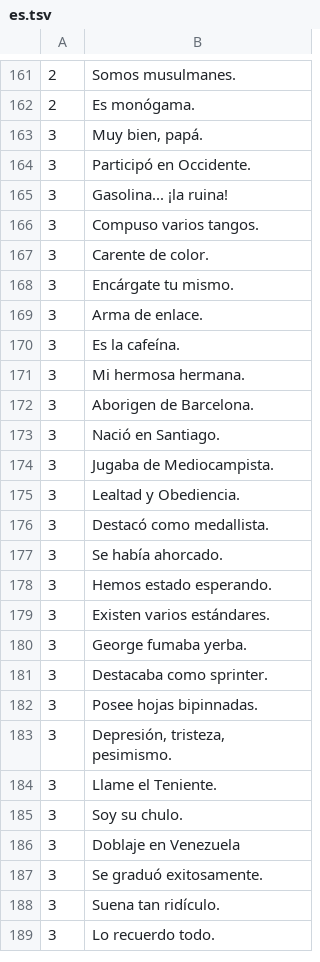
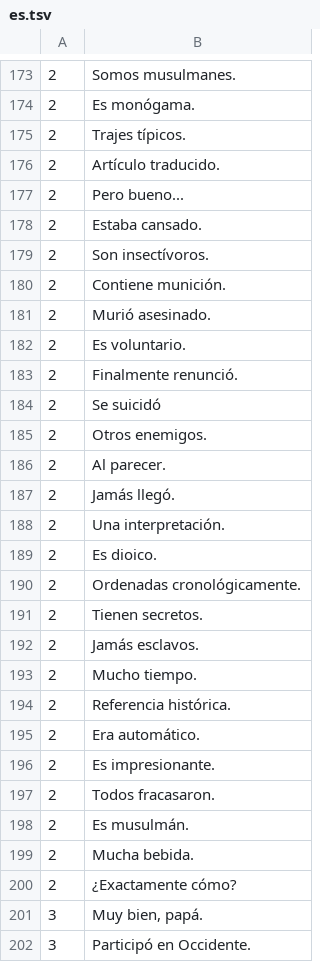
Before and after one commit to aconeil/Readability, a TSV file: sentences/es.tsv, drawn as a sheet; only a part is shown, gaps mark what is left out; the shorter side is filled out with more unchanged rows; the diff covers the shown part only.

Commit message:
finish spanish sentences

```diff
--- a/sentences/es.tsv
+++ b/sentences/es.tsv
@@ -162,2 +174,28 @@
 2	Es monógama.
+2	Trajes típicos.
+2	Artículo traducido.
+2	Pero bueno...
+2	Estaba cansado.
+2	Son insectívoros.
+2	Contiene munición.
+2	Murió asesinado.
+2	Es voluntario.
+2	Finalmente renunció.
+2	Se suicidó
+2	Otros enemigos.
+2	Al parecer.
+2	Jamás llegó.
+2	Una interpretación.
+2	Es dioico.
+2	Ordenadas cronológicamente.
+2	Tienen secretos.
+2	Jamás esclavos.
+2	Mucho tiempo.
+2	Referencia histórica.
+2	Era automático.
+2	Es impresionante.
+2	Todos fracasaron.
+2	Es musulmán.
+2	Mucha bebida.
+2	¿Exactamente cómo?
 3	Muy bien, papá.
```
Also changed, not shown: 14 added rows, 2 removed rows and 8 edited cells elsewhere in this file.
